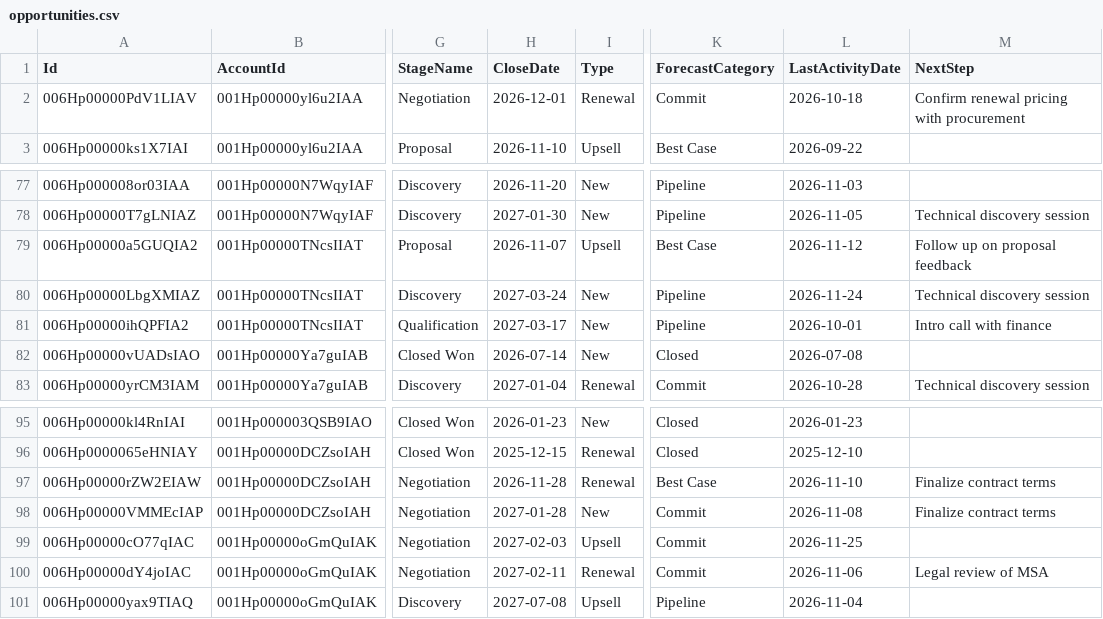
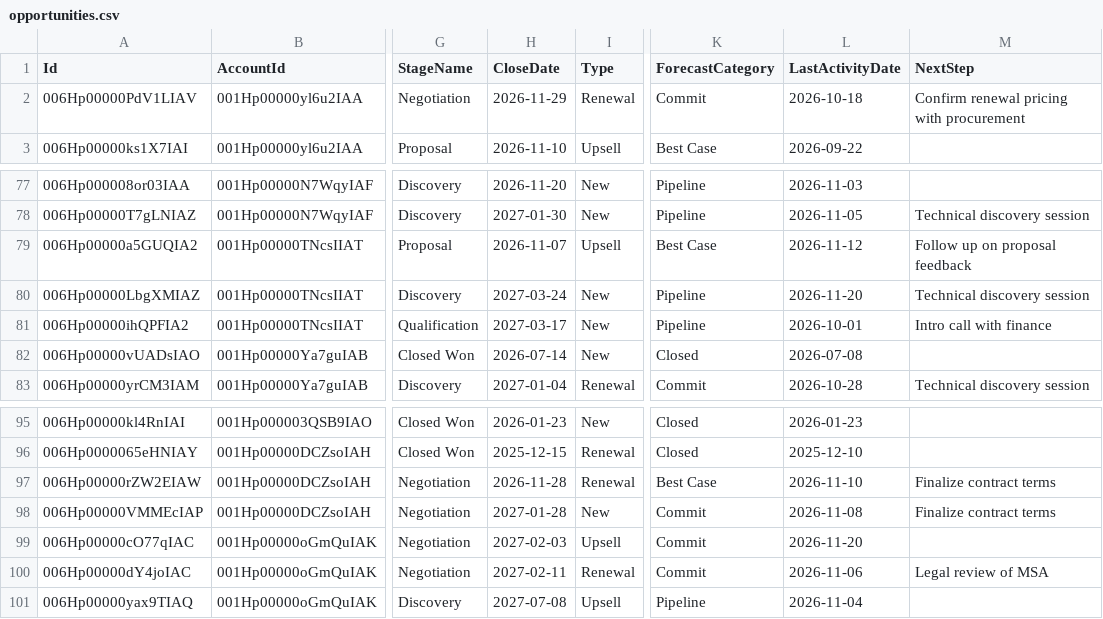
Before and after one commit to kristina-kolpakova/adyen-priorityone, a CSV file: data/opportunities.csv, drawn as a sheet; only a part is shown, gaps mark what is left out; the diff names each change by its address in the sheet, - before the commit and + after, or states it on an @@ line.

Commit message:
data: sync on Mon 23 Nov; Krakatoa closes 29 Nov

```diff
--- a/data/opportunities.csv
+++ b/data/opportunities.csv
-H2 (CloseDate): 2026-12-01
+H2 (CloseDate): 2026-11-29
-L80 (LastActivityDate): 2026-11-24
+L80 (LastActivityDate): 2026-11-20
-L99 (LastActivityDate): 2026-11-25
+L99 (LastActivityDate): 2026-11-20
```
Also changed, not shown: 4 other files.
